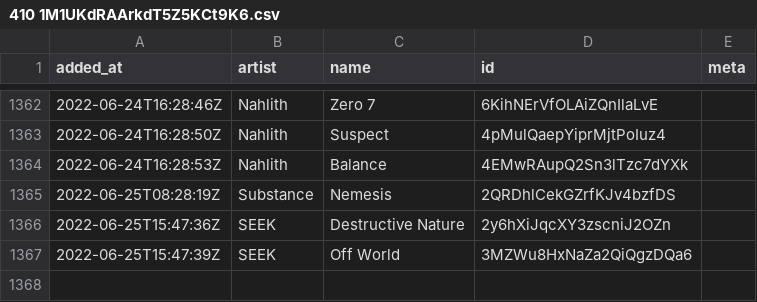
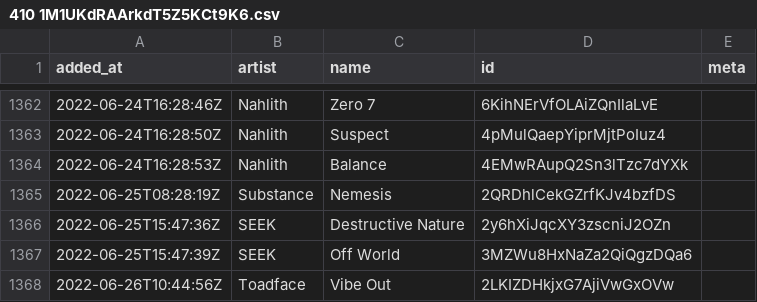
Before and after one commit to pingw33n/spotify_backup_data, a CSV file: data/playlists/410 1M1UKdRAArkdT5Z5KCt9K6.csv, drawn as a sheet; only a part is shown, gaps mark what is left out.

```diff
--- a/data/playlists/410 1M1UKdRAArkdT5Z5KCt9K6.csv
+++ b/data/playlists/410 1M1UKdRAArkdT5Z5KCt9K6.csv
@@ -1367 +1367,2 @@ added_at,artist,name,id,meta
 2022-06-25T15:47:39Z,SEEK,Off World,3MZWu8HxNaZa2QiQgzDQa6,
+2022-06-26T10:44:56Z,Toadface,Vibe Out,2LKIZDHkjxG7AjiVwGxOVw,
```
